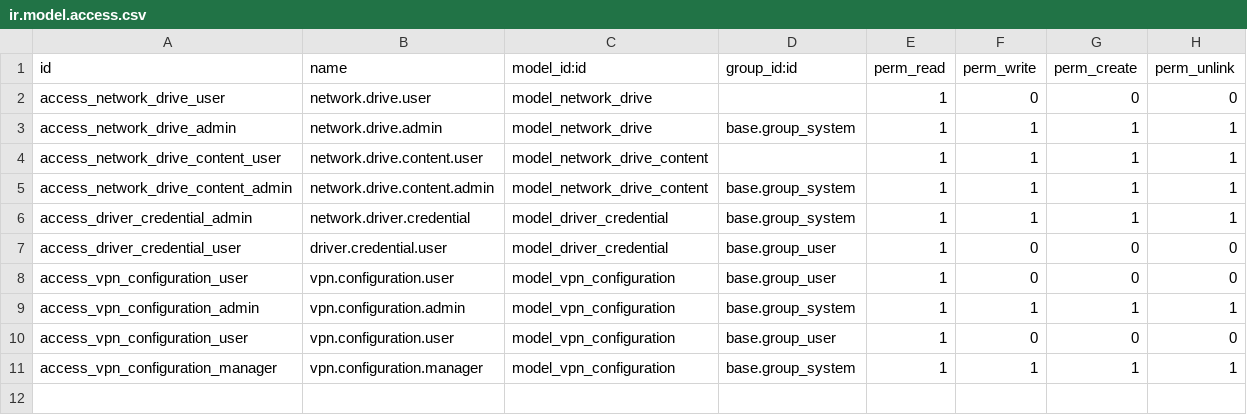
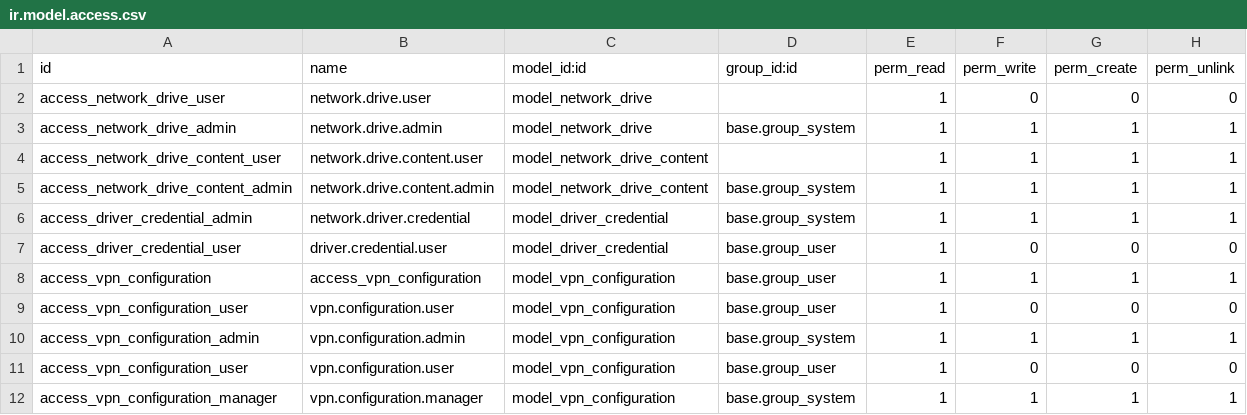
Before and after one commit to bmmaimba/network_drives, a CSV file: network_drives/security/ir.model.access.csv, drawn as a sheet; the diff names each change by its address in the sheet, - before the commit and + after, or states it on an @@ line.

Commit message:
Add VPN configuration and integration for network drive access
Add VPN configuration and integration for network drive access

```diff
--- a/network_drives/security/ir.model.access.csv
+++ b/network_drives/security/ir.model.access.csv
+row 8: access_vpn_configuration | access_vpn_configuration | model_vpn_configuration | base.group_user | 1 | 1 | 1 | 1
```
Also changed, not shown: 5 other files.
